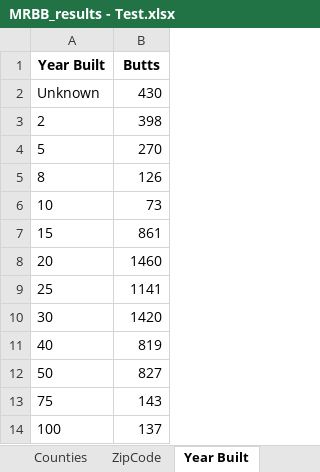
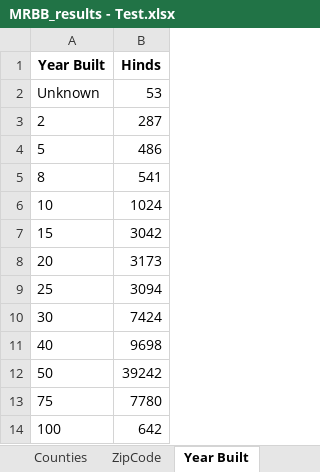
Before and after one commit to ignacioaraya1995/Reverse-Buybox-Tool, an Excel workbook: output/MRBB_results - Test.xlsx, sheet Year Built, drawn as a sheet; values as stored, in another font and other column widths than the file's, no borders; the diff names each change by its address in the sheet, - before the commit and + after, or states it on an @@ line.

```diff
--- a/output/MRBB_results - Test.xlsx (sheet Year Built)
+++ b/output/MRBB_results - Test.xlsx (sheet Year Built)
-B1: Butts
+B1: Hinds
-B2 (Hinds): 430
+B2 (Hinds): 53
-B3 (Hinds): 398
+B3 (Hinds): 287
-B4 (Hinds): 270
+B4 (Hinds): 486
-B5 (Hinds): 126
+B5 (Hinds): 541
-B6 (Hinds): 73
+B6 (Hinds): 1024
-B7 (Hinds): 861
+B7 (Hinds): 3042
-B8 (Hinds): 1460
+B8 (Hinds): 3173
-B9 (Hinds): 1141
+B9 (Hinds): 3094
-B10 (Hinds): 1420
+B10 (Hinds): 7424
-B11 (Hinds): 819
+B11 (Hinds): 9698
-B12 (Hinds): 827
+B12 (Hinds): 39242
-B13 (Hinds): 143
+B13 (Hinds): 7780
-B14 (Hinds): 137
+B14 (Hinds): 642
```
Also changed, not shown: sheet Market, sheet ZipCode, sheet Total Value, sheet Counties, sheet Living Area, sheet Lot Size, 1 other file.
